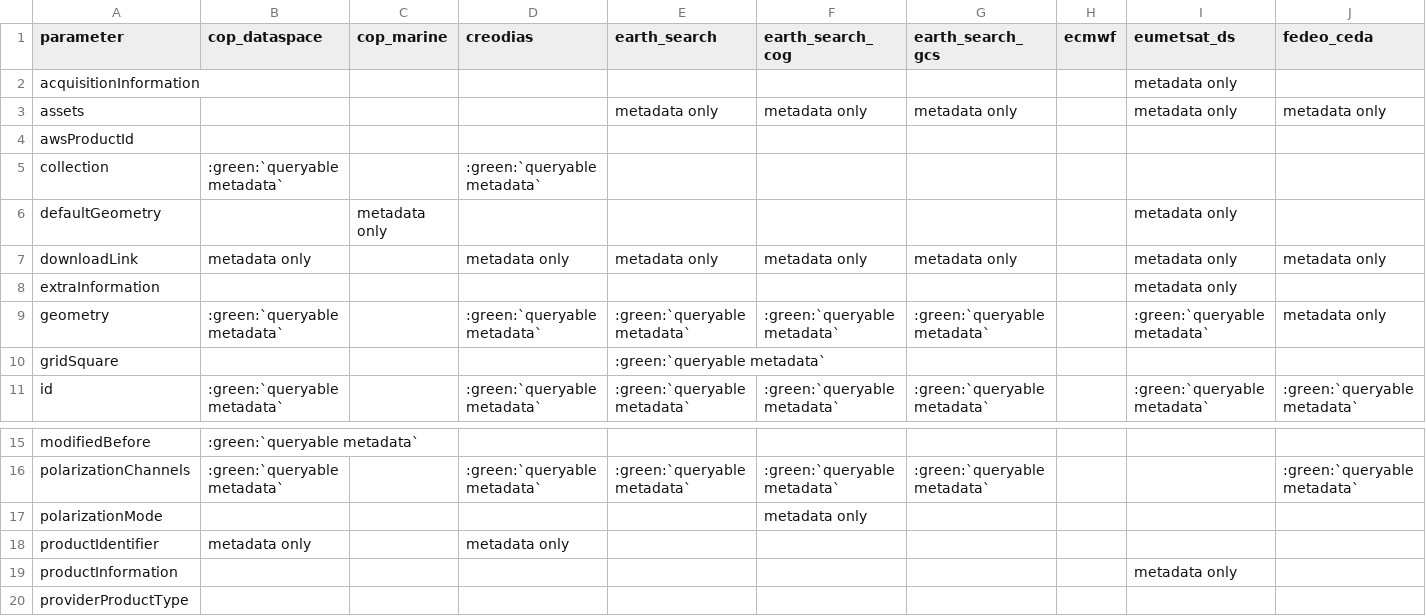
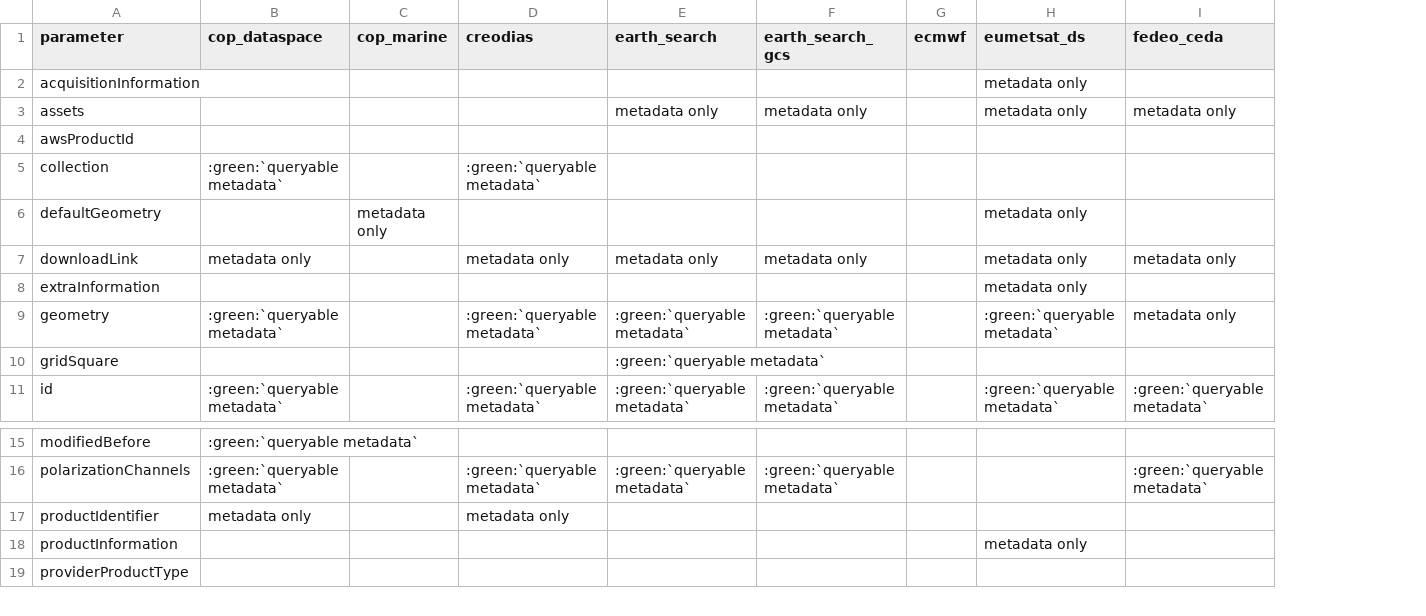
Before and after one commit to CS-SI/eodag, a CSV file: docs/_static/params_mapping_extra.csv, drawn as a sheet; only a part is shown, gaps mark what is left out; rows hold the shown columns only; the diff names each change by its address in the sheet, - before the commit and + after, or states it on an @@ line.

```diff
--- a/docs/_static/params_mapping_extra.csv
+++ b/docs/_static/params_mapping_extra.csv
-column F (earth_search_cog), rows 3-11: metadata only |  |  |  | metadata only |  | :green:`queryable metadata` |  | :green:`queryable metadata`; row 16: :green:`queryable metadata`
-row 17: polarizationMode |  |  |  |  | metadata only
```
Also changed, not shown: docs/_static/params_mapping_opensearch.csv, docs/_static/product_types_information.csv, 11 other files.
